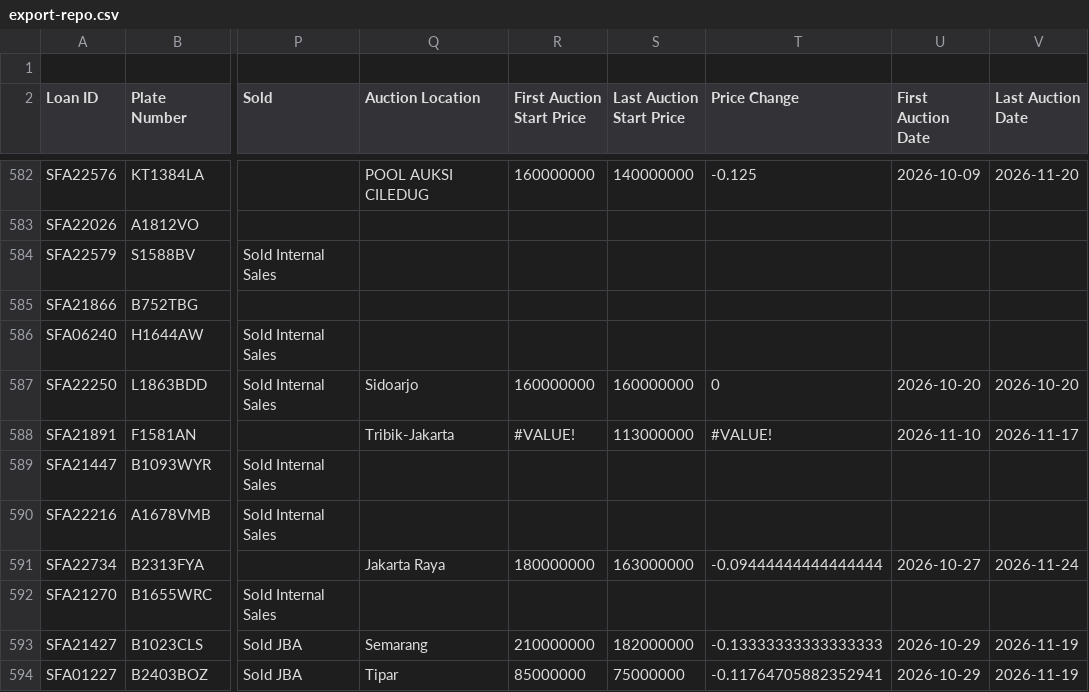
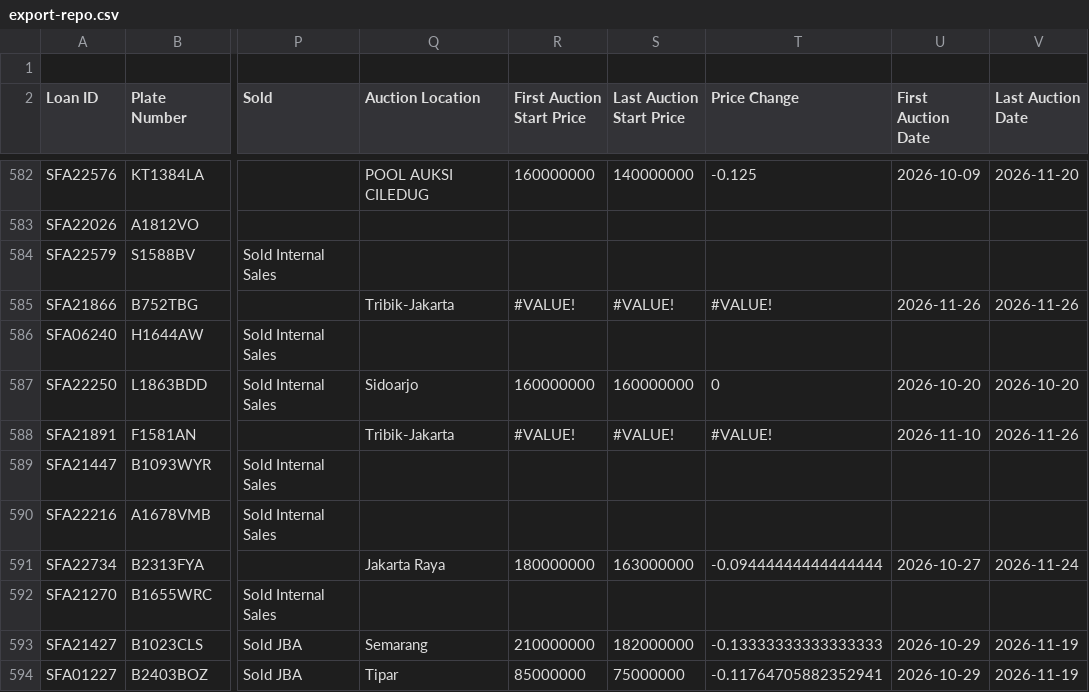
Before and after one commit to christopheryo-max/ens, a CSV file: data-E&S/export-repo.csv, drawn as a sheet; only a part is shown, gaps mark what is left out; the diff names each change by its address in the sheet, - before the commit and + after, or states it on an @@ line.

Commit message:
Auto-export from Google Sheets — 2026-11-27T05:17:24.716Z

```diff
--- a/data-E&S/export-repo.csv
+++ b/data-E&S/export-repo.csv
-Q585 (Auction Location): (empty)
+Q585 (Auction Location): Tribik-Jakarta
-R585 (First Auction Start Price): (empty)
+R585 (First Auction Start Price): #VALUE!
-S585 (Last Auction Start Price): (empty)
+S585 (Last Auction Start Price): #VALUE!
-T585 (Price Change): (empty)
+T585 (Price Change): #VALUE!
-U585 (First Auction Date): (empty)
+U585 (First Auction Date): 2026-11-26
-V585 (Last Auction Date): (empty)
+V585 (Last Auction Date): 2026-11-26
-S588 (Last Auction Start Price): 113000000
+S588 (Last Auction Start Price): #VALUE!
-V588 (Last Auction Date): 2026-11-17
+V588 (Last Auction Date): 2026-11-26
```
